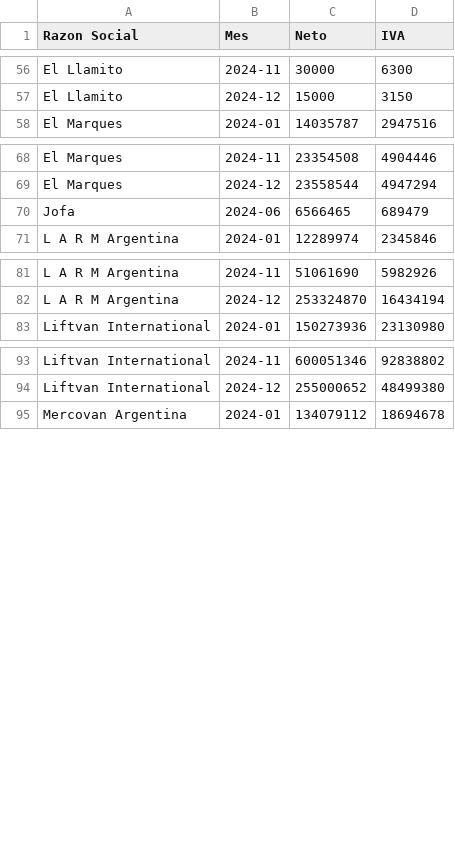
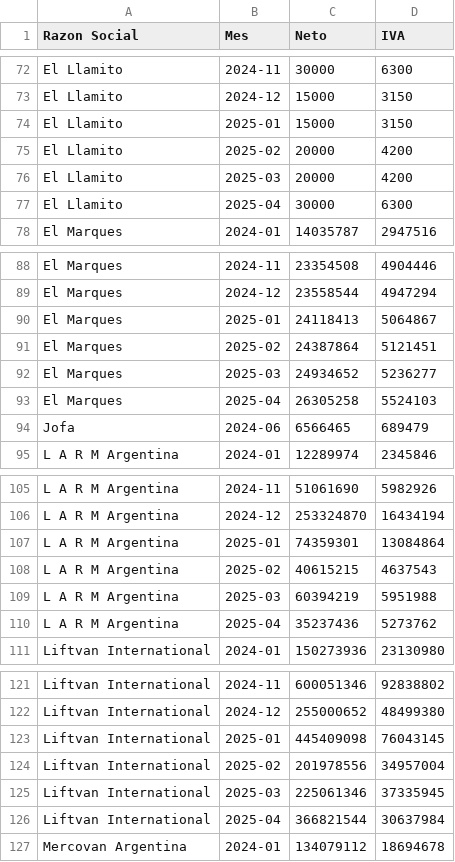
Before and after one commit to marajadesantelmo/resumen_contable, a CSV file: data/ventas_historico_mensual.csv, drawn as a sheet; only a part is shown, gaps mark what is left out; the diff covers the shown part only.

```diff
--- a/data/ventas_historico_mensual.csv
+++ b/data/ventas_historico_mensual.csv
@@ -57,2 +73,6 @@ El Llamito,2024-11,30000,6300
 El Llamito,2024-12,15000,3150
+El Llamito,2025-01,15000,3150
+El Llamito,2025-02,20000,4200
+El Llamito,2025-03,20000,4200
+El Llamito,2025-04,30000,6300
 El Marques,2024-01,14035787,2947516
@@ -69,2 +89,6 @@ El Marques,2024-11,23354508,4904446
 El Marques,2024-12,23558544,4947294
+El Marques,2025-01,24118413,5064867
+El Marques,2025-02,24387864,5121451
+El Marques,2025-03,24934652,5236277
+El Marques,2025-04,26305258,5524103
 Jofa,2024-06,6566465,689479
@@ -82,2 +106,6 @@ L A R M Argentina,2024-11,51061690,5982926
 L A R M Argentina,2024-12,253324870,16434194
+L A R M Argentina,2025-01,74359301,13084864
+L A R M Argentina,2025-02,40615215,4637543
+L A R M Argentina,2025-03,60394219,5951988
+L A R M Argentina,2025-04,35237436,5273762
 Liftvan International,2024-01,150273936,23130980
@@ -94,2 +122,6 @@ Liftvan International,2024-11,600051346,92838802
 Liftvan International,2024-12,255000652,48499380
+Liftvan International,2025-01,445409098,76043145
+Liftvan International,2025-02,201978556,34957004
+Liftvan International,2025-03,225061346,37335945
+Liftvan International,2025-04,366821544,30637984
 Mercovan Argentina,2024-01,134079112,18694678
```
Also changed, not shown: 31 added rows elsewhere in this file, data/compras_historico_mensual.csv, 6 other files.
